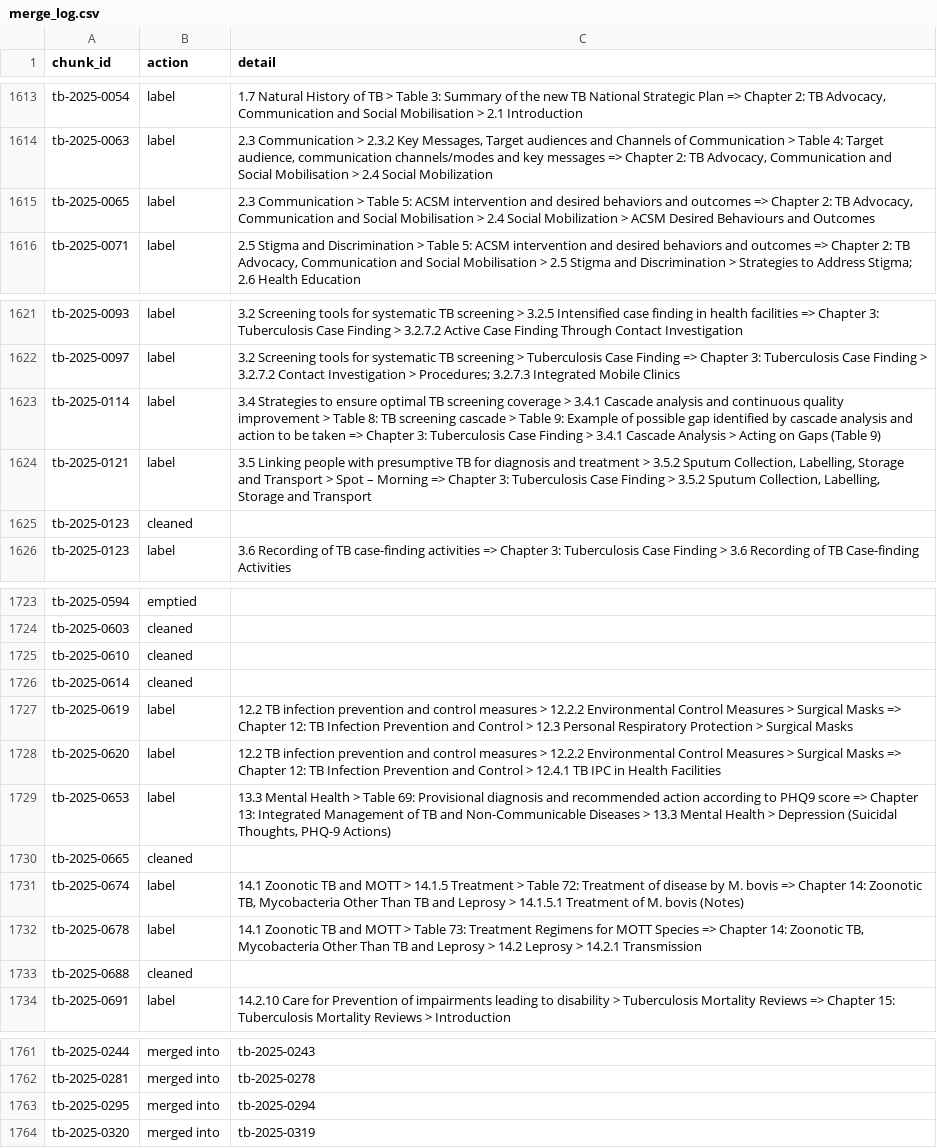
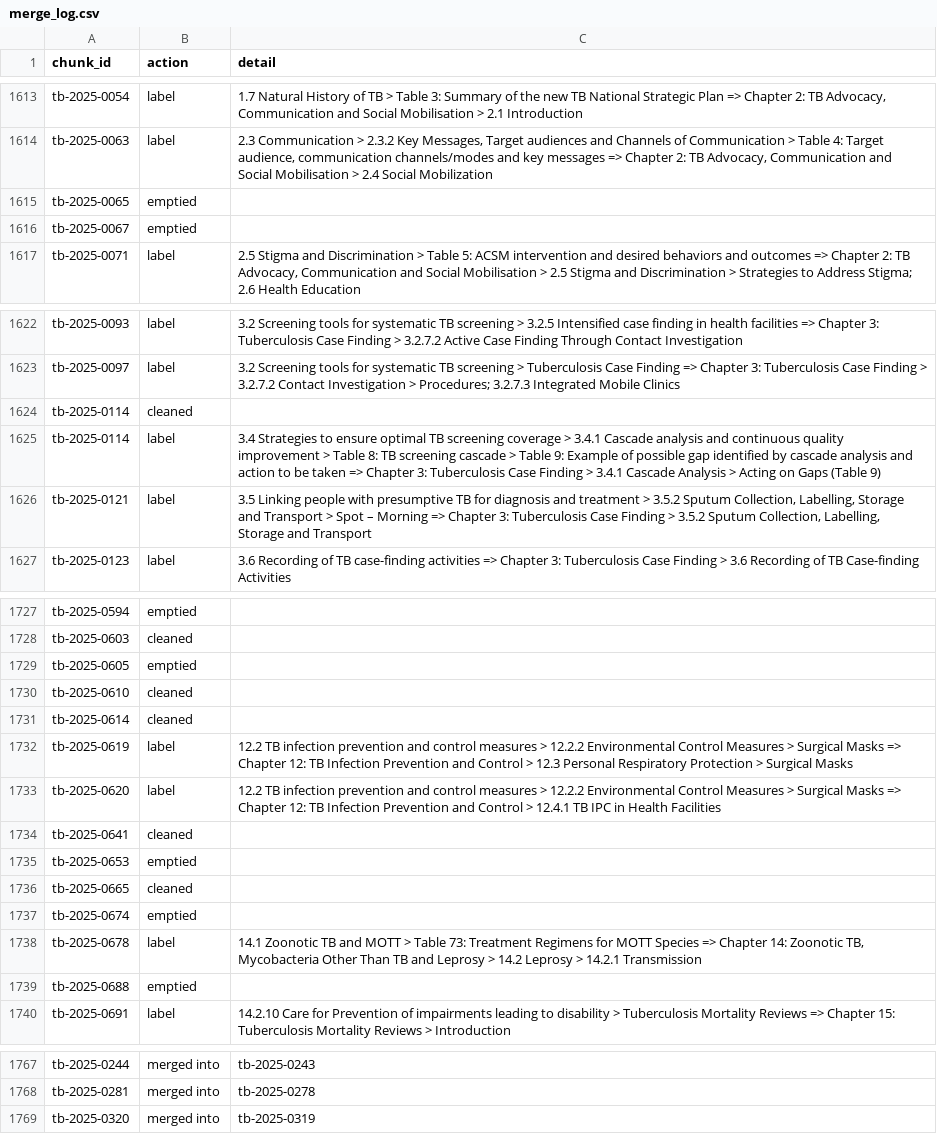
Before and after one commit to ydfriedman/Eswatini-ASR, a CSV file: 08_Clinical_Guidelines_Chat/chunks_v3/merge_log.csv, drawn as a sheet; only a part is shown, gaps mark what is left out; the diff covers the shown part only.

```diff
--- a/08_Clinical_Guidelines_Chat/chunks_v3/merge_log.csv
+++ b/08_Clinical_Guidelines_Chat/chunks_v3/merge_log.csv
@@ -1614,3 +1614,4 @@ tb-2025-0054,label,"1.7 Natural History of TB > Table 3: Summary of the new TB N
 tb-2025-0063,label,"2.3 Communication > 2.3.2 Key Messages, Target audiences and Channels of Communication > Table 4: Target audience, communication channels/modes and key messages => Chapter 2: TB Advocacy, Communication and Social Mobilisation > 2.4 Social Mobilization"
-tb-2025-0065,label,"2.3 Communication > Table 5: ACSM intervention and desired behaviors and outcomes => Chapter 2: TB Advocacy, Communication and Social Mobilisation > 2.4 Social Mobilization > ACSM Desired Behaviours and Outcomes"
+tb-2025-0065,emptied,
+tb-2025-0067,emptied,
 tb-2025-0071,label,"2.5 Stigma and Discrimination > Table 5: ACSM intervention and desired behaviors and outcomes => Chapter 2: TB Advocacy, Communication and Social Mobilisation > 2.5 Stigma and Discrimination > Strategies to Address Stigma; 2.6 Health Education"
@@ -1622,5 +1623,5 @@ tb-2025-0093,label,3.2 Screening tools for systematic TB screening > 3.2.5 Inten
 tb-2025-0097,label,3.2 Screening tools for systematic TB screening > Tuberculosis Case Finding => Chapter 3: Tuberculosis Case Finding > 3.2.7.2 Contact Investigation > Procedures; 3.2.7.3 Integrated Mobile Clinics
+tb-2025-0114,cleaned,
 tb-2025-0114,label,3.4 Strategies to ensure optimal TB screening coverage > 3.4.1 Cascade analysis and continuous quality improvement > Table 8: TB screening cascade > Table 9: Example of possible gap identified by cascade analysis and action to be taken => Chapter 3: Tuberculosis Case Finding > 3.4.1 Cascade Analysis > Acting on Gaps (Table 9)
 tb-2025-0121,label,"3.5 Linking people with presumptive TB for diagnosis and treatment > 3.5.2 Sputum Collection, Labelling, Storage and Transport > Spot – Morning => Chapter 3: Tuberculosis Case Finding > 3.5.2 Sputum Collection, Labelling, Storage and Transport"
-tb-2025-0123,cleaned,
 tb-2025-0123,label,3.6 Recording of TB case-finding activities => Chapter 3: Tuberculosis Case Finding > 3.6 Recording of TB Case-finding Activities
@@ -1724,2 +1728,3 @@ tb-2025-0594,emptied,
 tb-2025-0603,cleaned,
+tb-2025-0605,emptied,
 tb-2025-0610,cleaned,
@@ -1728,7 +1733,8 @@ tb-2025-0619,label,12.2 TB infection prevention and control measures > 12.2.2 En
 tb-2025-0620,label,12.2 TB infection prevention and control measures > 12.2.2 Environmental Control Measures > Surgical Masks => Chapter 12: TB Infection Prevention and Control > 12.4.1 TB IPC in Health Facilities
-tb-2025-0653,label,"13.3 Mental Health > Table 69: Provisional diagnosis and recommended action according to PHQ9 score => Chapter 13: Integrated Management of TB and Non-Communicable Diseases > 13.3 Mental Health > Depression (Suicidal Thoughts, PHQ-9 Actions)"
+tb-2025-0641,cleaned,
+tb-2025-0653,emptied,
 tb-2025-0665,cleaned,
-tb-2025-0674,label,"14.1 Zoonotic TB and MOTT > 14.1.5 Treatment > Table 72: Treatment of disease by M. bovis => Chapter 14: Zoonotic TB, Mycobacteria Other Than TB and Leprosy > 14.1.5.1 Treatment of M. bovis (Notes)"
+tb-2025-0674,emptied,
 tb-2025-0678,label,"14.1 Zoonotic TB and MOTT > Table 73: Treatment Regimens for MOTT Species => Chapter 14: Zoonotic TB, Mycobacteria Other Than TB and Leprosy > 14.2 Leprosy > 14.2.1 Transmission"
-tb-2025-0688,cleaned,
+tb-2025-0688,emptied,
 tb-2025-0691,label,14.2.10 Care for Prevention of impairments leading to disability > Tuberculosis Mortality Reviews => Chapter 15: Tuberculosis Mortality Reviews > Introduction
@@ -1762,3 +1768,2 @@ tb-2025-0244,merged into,tb-2025-0243
 tb-2025-0281,merged into,tb-2025-0278
-tb-2025-0295,merged into,tb-2025-0294
 tb-2025-0320,merged into,tb-2025-0319
```
Also changed, not shown: 3 added rows and 6 edited cells elsewhere in this file, 10 other files.
